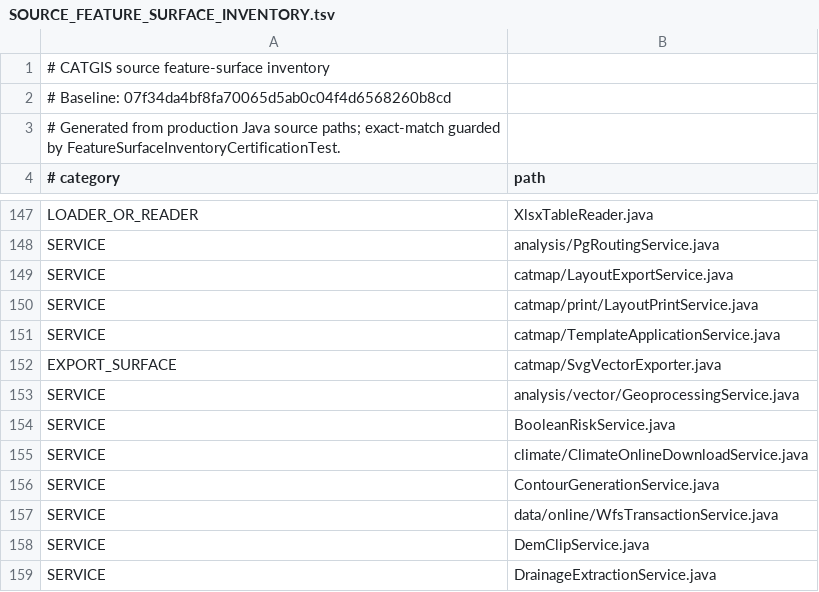
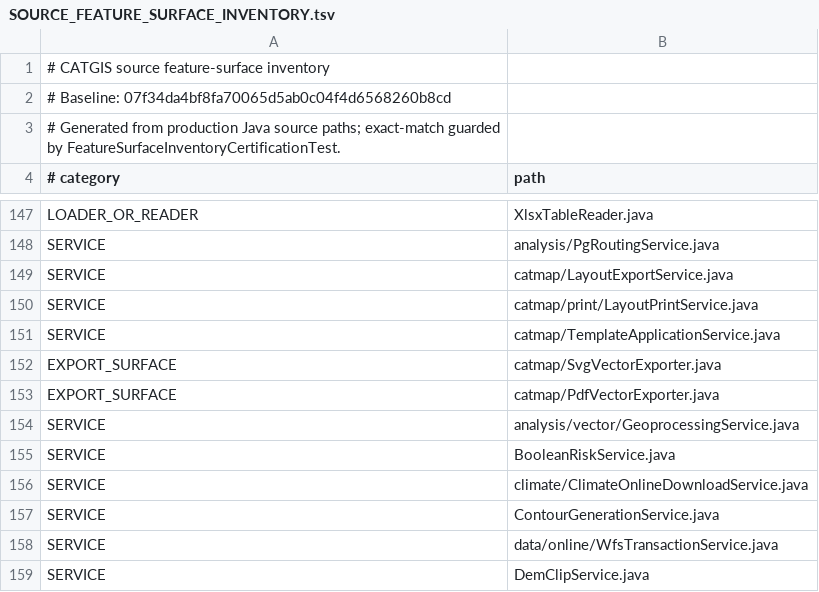
Before and after one commit to tulatraes25/CATGIS-DESKTOP, a TSV file: docs/quality/SOURCE_FEATURE_SURFACE_INVENTORY.tsv, drawn as a sheet; only a part is shown, gaps mark what is left out; the shorter side is filled out with more unchanged rows.

```diff
--- a/docs/quality/SOURCE_FEATURE_SURFACE_INVENTORY.tsv
+++ b/docs/quality/SOURCE_FEATURE_SURFACE_INVENTORY.tsv
@@ -152,2 +152,3 @@ SERVICE	catmap/TemplateApplicationService.java
 EXPORT_SURFACE	catmap/SvgVectorExporter.java
+EXPORT_SURFACE	catmap/PdfVectorExporter.java
 SERVICE	analysis/vector/GeoprocessingService.java
```
Also changed, not shown: docs/quality/SEMANTIC_FEATURE_MATRIX.tsv, docs/quality/SURFACE_SEMANTIC_MAP.tsv, 2 other files.
